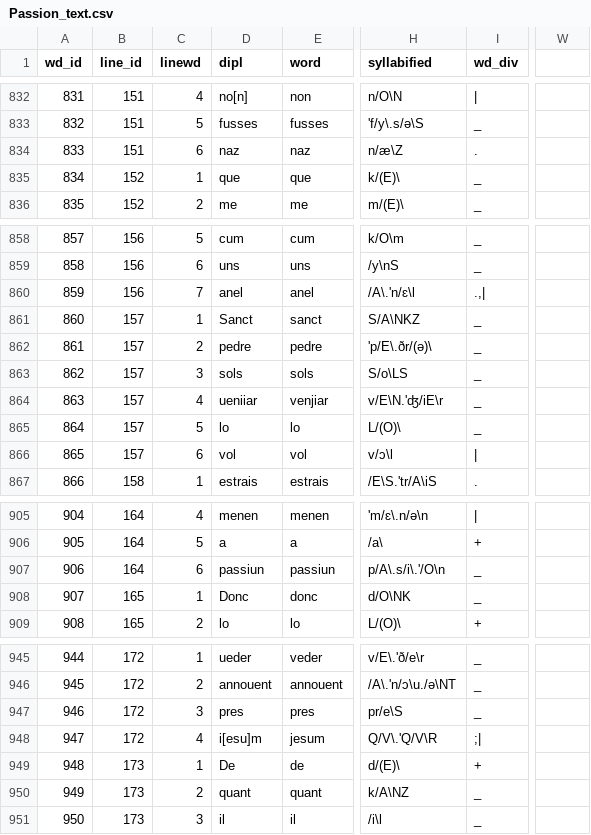
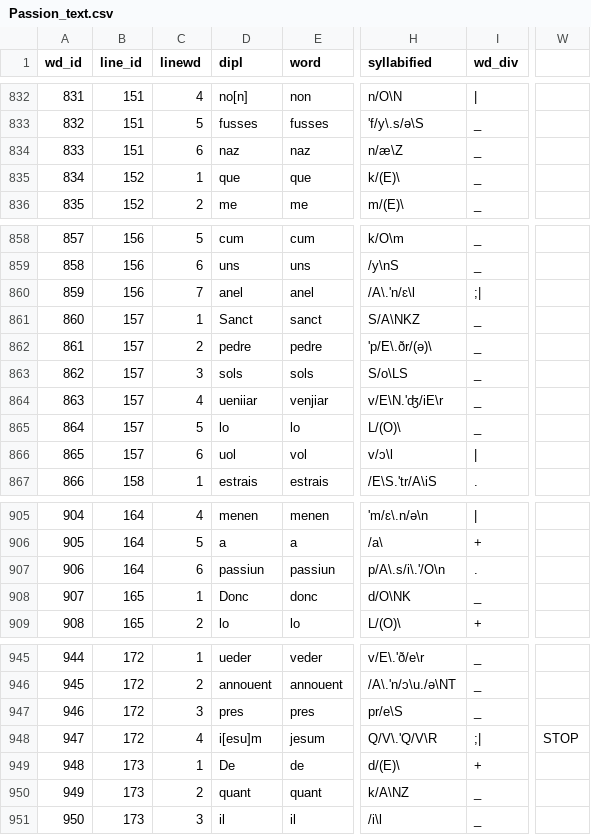
Before and after one commit to rainsfordtm/ogr, a CSV file: src/csv/textcsv/Passion_text.csv, drawn as a sheet; only a part is shown, gaps mark what is left out; the diff covers the shown part only; the diff names each change by its address in the sheet, - before the commit and + after, or states it on an @@ line.

```diff
--- a/src/csv/textcsv/Passion_text.csv
+++ b/src/csv/textcsv/Passion_text.csv
-I834 (wd_div): .
+I834 (wd_div): _
-I860 (wd_div): .,|
+I860 (wd_div): ;|
-D866 (dipl): vol
+D866 (dipl): uol
-I907 (wd_div): _
+I907 (wd_div): .
-W948: (empty)
+W948: STOP
```
Also changed, not shown: 63 edited cells elsewhere in this file.
